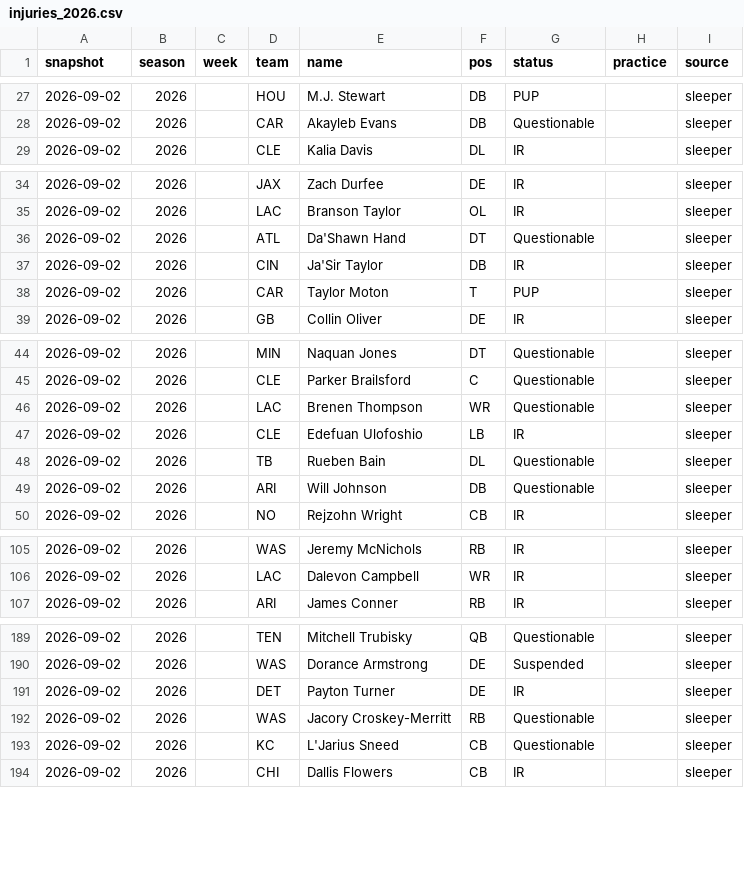
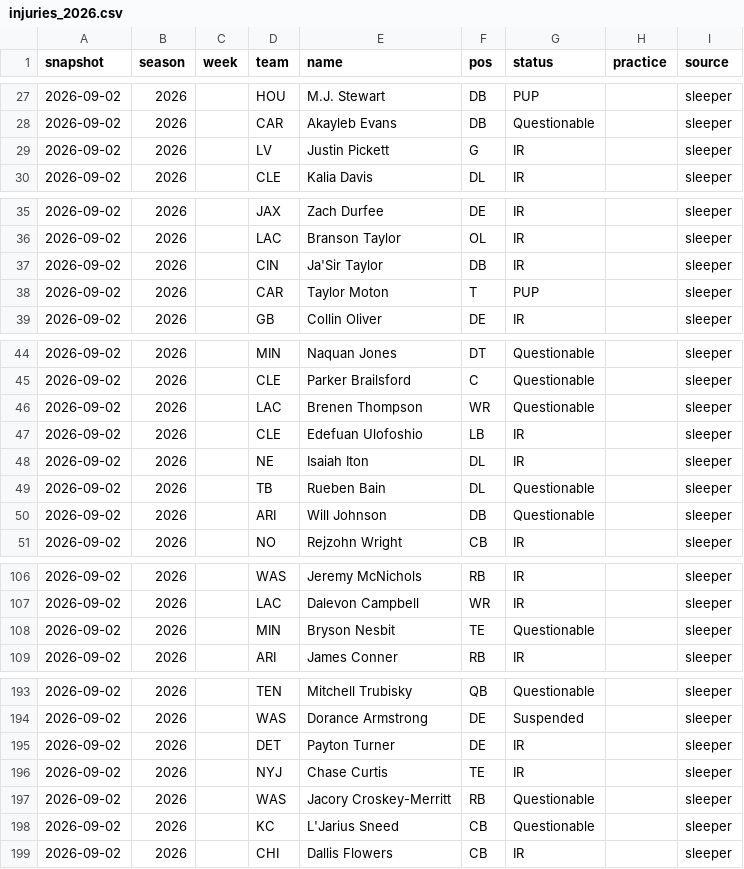
Before and after one commit to drewjhutch-ai/NFL-Model, a CSV file: injury_snapshots/injuries_2026.csv, drawn as a sheet; only a part is shown, gaps mark what is left out; the diff covers the shown part only.

```diff
--- a/injury_snapshots/injuries_2026.csv
+++ b/injury_snapshots/injuries_2026.csv
@@ -28,2 +28,3 @@ snapshot,season,week,team,name,pos,status,practice,source
 2026-09-02,2026,,CAR,Akayleb Evans,DB,Questionable,,sleeper
+2026-09-02,2026,,LV,Justin Pickett,G,IR,,sleeper
 2026-09-02,2026,,CLE,Kalia Davis,DL,IR,,sleeper
@@ -35,3 +36,2 @@ snapshot,season,week,team,name,pos,status,practice,source
 2026-09-02,2026,,LAC,Branson Taylor,OL,IR,,sleeper
-2026-09-02,2026,,ATL,Da'Shawn Hand,DT,Questionable,,sleeper
 2026-09-02,2026,,CIN,Ja'Sir Taylor,DB,IR,,sleeper
@@ -47,2 +47,3 @@ snapshot,season,week,team,name,pos,status,practice,source
 2026-09-02,2026,,CLE,Edefuan Ulofoshio,LB,IR,,sleeper
+2026-09-02,2026,,NE,Isaiah Iton,DL,IR,,sleeper
 2026-09-02,2026,,TB,Rueben Bain,DL,Questionable,,sleeper
@@ -106,2 +107,3 @@ snapshot,season,week,team,name,pos,status,practice,source
 2026-09-02,2026,,LAC,Dalevon Campbell,WR,IR,,sleeper
+2026-09-02,2026,,MIN,Bryson Nesbit,TE,Questionable,,sleeper
 2026-09-02,2026,,ARI,James Conner,RB,IR,,sleeper
@@ -191,2 +195,3 @@ snapshot,season,week,team,name,pos,status,practice,source
 2026-09-02,2026,,DET,Payton Turner,DE,IR,,sleeper
+2026-09-02,2026,,NYJ,Chase Curtis,TE,IR,,sleeper
 2026-09-02,2026,,WAS,Jacory Croskey-Merritt,RB,Questionable,,sleeper
```
Also changed, not shown: 15 added rows and 2 removed rows elsewhere in this file, sharp_data/pace_2026.csv, 1 other file.
